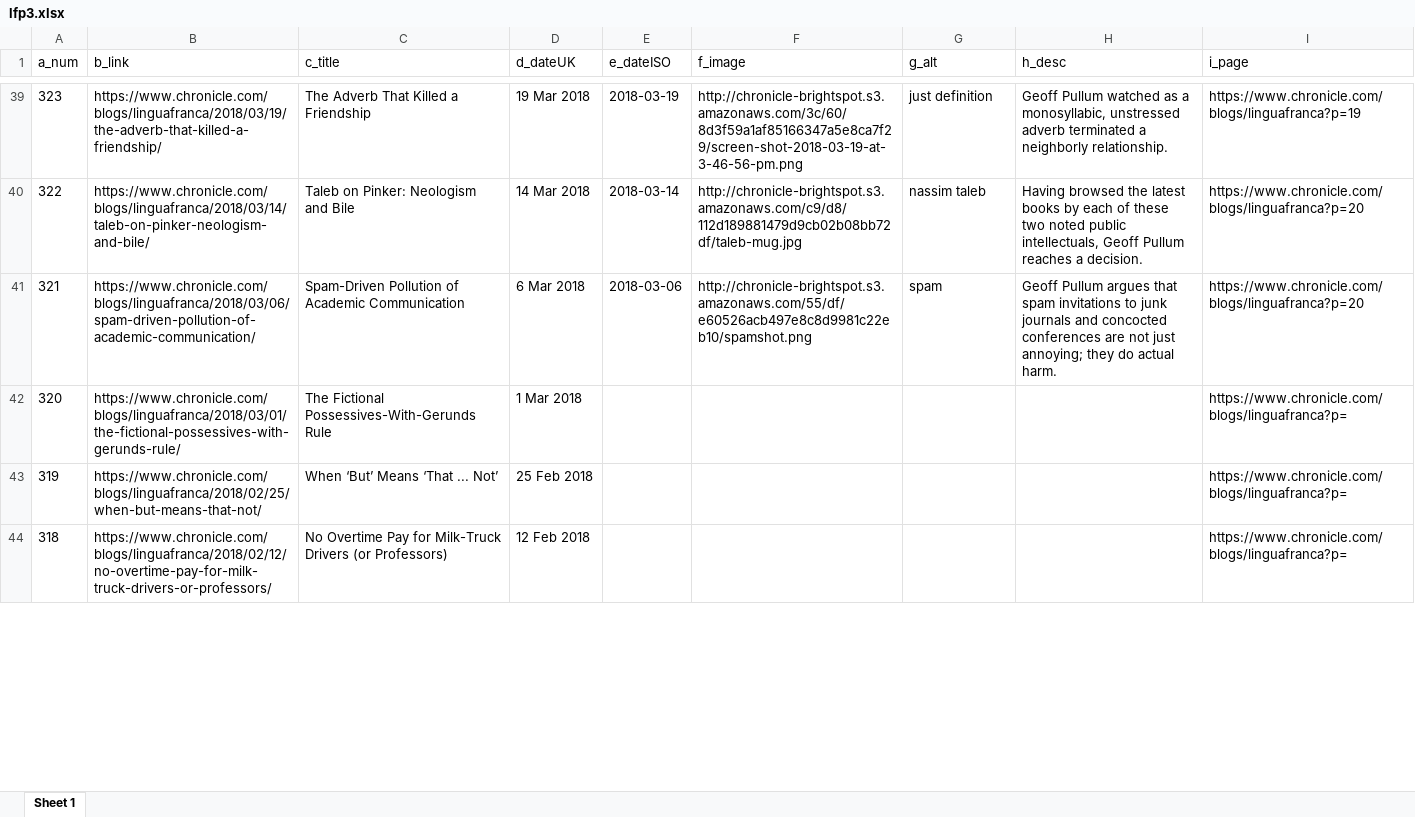
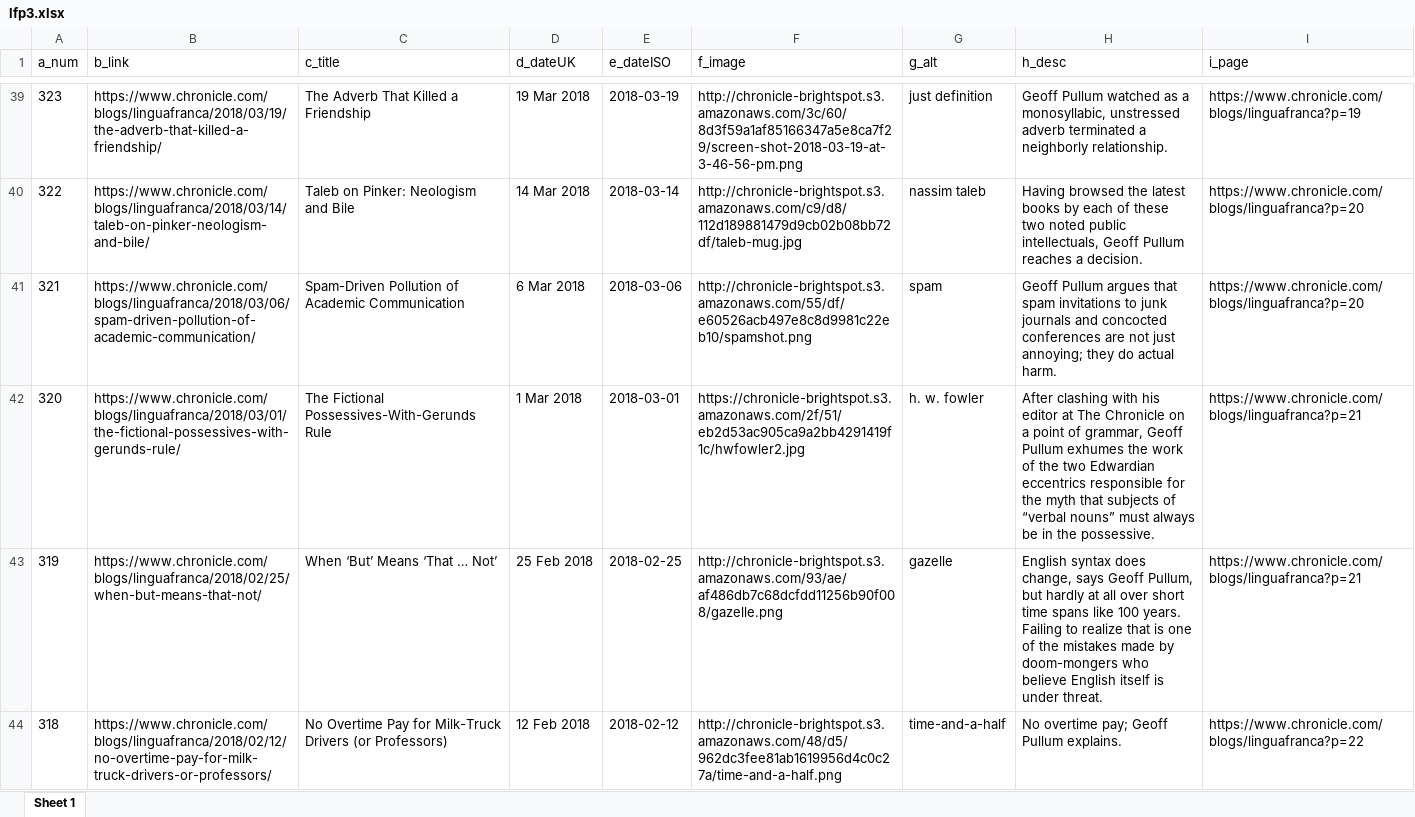
Before and after one commit to Project4Dimensions/logic, an Excel workbook: docs/gpullum/data/lfp3.xlsx, sheet Sheet 1, drawn as a sheet; only a part is shown, gaps mark what is left out; values as stored, in another font and other column widths than the file's, no borders; the diff covers the shown part only; the diff names each change by its address in the sheet, - before the commit and + after, or states it on an @@ line.

```diff
--- a/docs/gpullum/data/lfp3.xlsx (sheet Sheet 1)
+++ b/docs/gpullum/data/lfp3.xlsx (sheet Sheet 1)
-E42 (e_dateISO): (empty)
+E42 (e_dateISO): 2018-03-01
-F42 (f_image): (empty)
+F42 (f_image): https://chronicle-brightspot.s3.amazonaws.com/2f/51/eb2d53ac905ca9a2bb4291419f1c/hwfowler2.jpg
-G42 (g_alt): (empty)
+G42 (g_alt): h. w. fowler
-H42 (h_desc): (empty)
+H42 (h_desc): After clashing with his editor at The Chronicle on a point of grammar, Geoff Pullum exhumes the work of the two Edwardian eccentrics responsible for the myth that subjects of “verbal nouns” must always be in the possessive.
-I42:I43 (i_page): https://www.chronicle.com/blogs/linguafranca?p=
+I42:I43 (i_page): https://www.chronicle.com/blogs/linguafranca?p=21
-C43 (c_title): When ‘But’ Means ‘That ... Not’
+C43 (c_title): When ‘But’ Means ‘That … Not’
-E43 (e_dateISO): (empty)
+E43 (e_dateISO): 2018-02-25
-F43 (f_image): (empty)
+F43 (f_image): http://chronicle-brightspot.s3.amazonaws.com/93/ae/af486db7c68dcfdd11256b90f008/gazelle.png
-G43 (g_alt): (empty)
+G43 (g_alt): gazelle
-H43 (h_desc): (empty)
+H43 (h_desc): English syntax does change, says Geoff Pullum, but hardly at all over short time spans like 100 years. Failing to realize that is one of the mistakes made by doom-mongers who believe English itself is under threat.
-E44 (e_dateISO): (empty)
+E44 (e_dateISO): 2018-02-12
-F44 (f_image): (empty)
+F44 (f_image): http://chronicle-brightspot.s3.amazonaws.com/48/d5/962dc3fee81ab1619956d4c0c27a/time-and-a-half.png
-G44 (g_alt): (empty)
+G44 (g_alt): time-and-a-half
-H44 (h_desc): (empty)
+H44 (h_desc): No overtime pay; Geoff Pullum explains.
-I44 (i_page): https://www.chronicle.com/blogs/linguafranca?p=
+I44 (i_page): https://www.chronicle.com/blogs/linguafranca?p=22
```
Also changed, not shown: 1351 edited cells elsewhere in this sheet, 41 other files.
